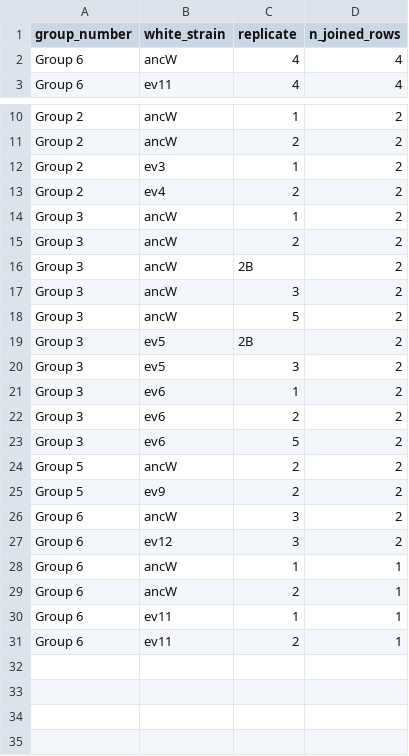
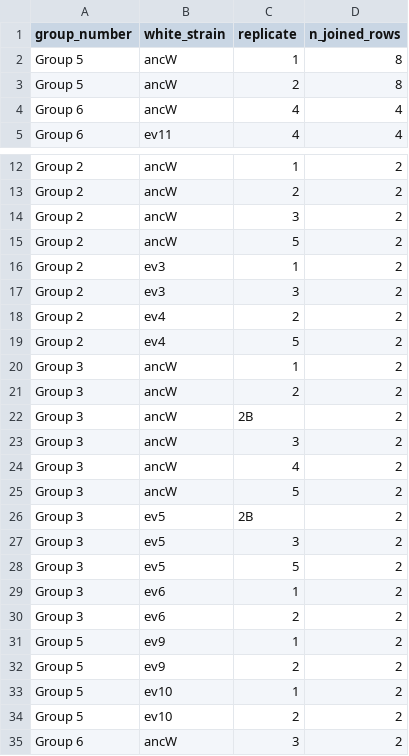
Before and after one commit to eostrow/inv-bio-winter-2026, a CSV file: output/pairing_qc_counts.csv, drawn as a sheet; only a part is shown, gaps mark what is left out; the shorter side is filled out with more unchanged rows.

```diff
--- a/output/pairing_qc_counts.csv
+++ b/output/pairing_qc_counts.csv
@@ -1,2 +1,4 @@
 group_number,white_strain,replicate,n_joined_rows
+Group 5,ancW,1,8
+Group 5,ancW,2,8
 Group 6,ancW,4,4
@@ -11,4 +13,8 @@ Group 2,ancW,1,2
 Group 2,ancW,2,2
+Group 2,ancW,3,2
+Group 2,ancW,5,2
 Group 2,ev3,1,2
+Group 2,ev3,3,2
 Group 2,ev4,2,2
+Group 2,ev4,5,2
 Group 3,ancW,1,2
@@ -17,2 +23,3 @@ Group 3,ancW,2B,2
 Group 3,ancW,3,2
+Group 3,ancW,4,2
 Group 3,ancW,5,2
@@ -20,7 +27,9 @@ Group 3,ev5,2B,2
 Group 3,ev5,3,2
+Group 3,ev5,5,2
 Group 3,ev6,1,2
 Group 3,ev6,2,2
-Group 3,ev6,5,2
-Group 5,ancW,2,2
+Group 5,ev9,1,2
 Group 5,ev9,2,2
+Group 5,ev10,1,2
+Group 5,ev10,2,2
 Group 6,ancW,3,2
```
Also changed, not shown: datafiles/fitness_assay_all.tsv, output/white_frequency_change_t0_to_t6_by_group_predation_replicate.csv, 7 other files.
